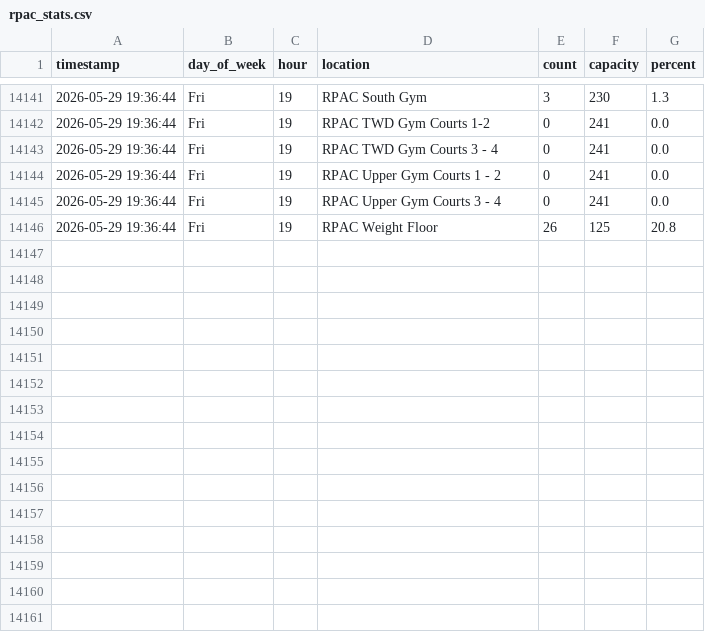
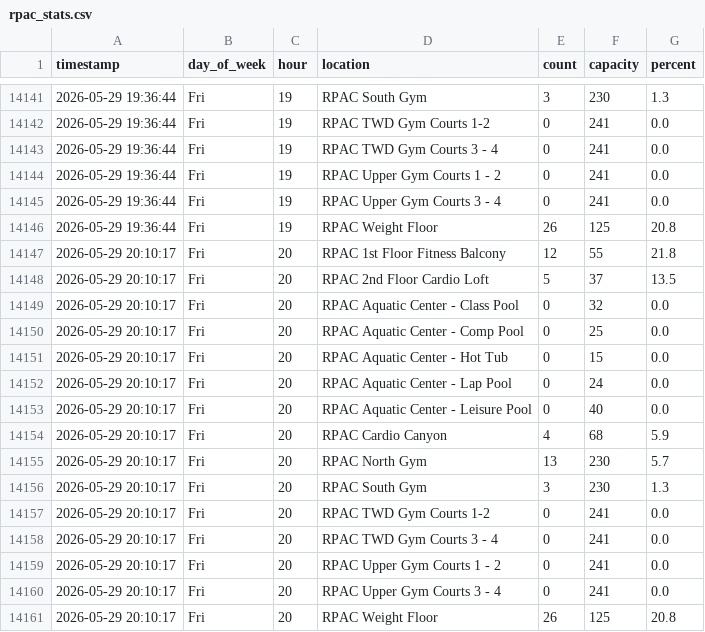
Before and after one commit to drink36/tOSU-rpac-tracker, a CSV file: rpac_stats.csv, drawn as a sheet; only a part is shown, gaps mark what is left out.

```diff
--- a/rpac_stats.csv
+++ b/rpac_stats.csv
@@ -14146 +14146,16 @@ timestamp,day_of_week,hour,location,count,capacity,percent
 2026-05-29 19:36:44,Fri,19,RPAC Weight Floor,26,125,20.8
+2026-05-29 20:10:17,Fri,20,RPAC 1st Floor Fitness Balcony,12,55,21.8
+2026-05-29 20:10:17,Fri,20,RPAC 2nd Floor Cardio Loft,5,37,13.5
+2026-05-29 20:10:17,Fri,20,RPAC Aquatic Center - Class Pool,0,32,0.0
+2026-05-29 20:10:17,Fri,20,RPAC Aquatic Center - Comp Pool,0,25,0.0
+2026-05-29 20:10:17,Fri,20,RPAC Aquatic Center - Hot Tub,0,15,0.0
+2026-05-29 20:10:17,Fri,20,RPAC Aquatic Center - Lap Pool,0,24,0.0
+2026-05-29 20:10:17,Fri,20,RPAC Aquatic Center - Leisure Pool,0,40,0.0
+2026-05-29 20:10:17,Fri,20,RPAC Cardio Canyon,4,68,5.9
+2026-05-29 20:10:17,Fri,20,RPAC North Gym,13,230,5.7
+2026-05-29 20:10:17,Fri,20,RPAC South Gym,3,230,1.3
+2026-05-29 20:10:17,Fri,20,RPAC TWD Gym Courts 1-2,0,241,0.0
+2026-05-29 20:10:17,Fri,20,RPAC TWD Gym Courts 3 - 4,0,241,0.0
+2026-05-29 20:10:17,Fri,20,RPAC Upper Gym Courts 1 - 2,0,241,0.0
+2026-05-29 20:10:17,Fri,20,RPAC Upper Gym Courts 3 - 4 ,0,241,0.0
+2026-05-29 20:10:17,Fri,20,RPAC Weight Floor,26,125,20.8
```
